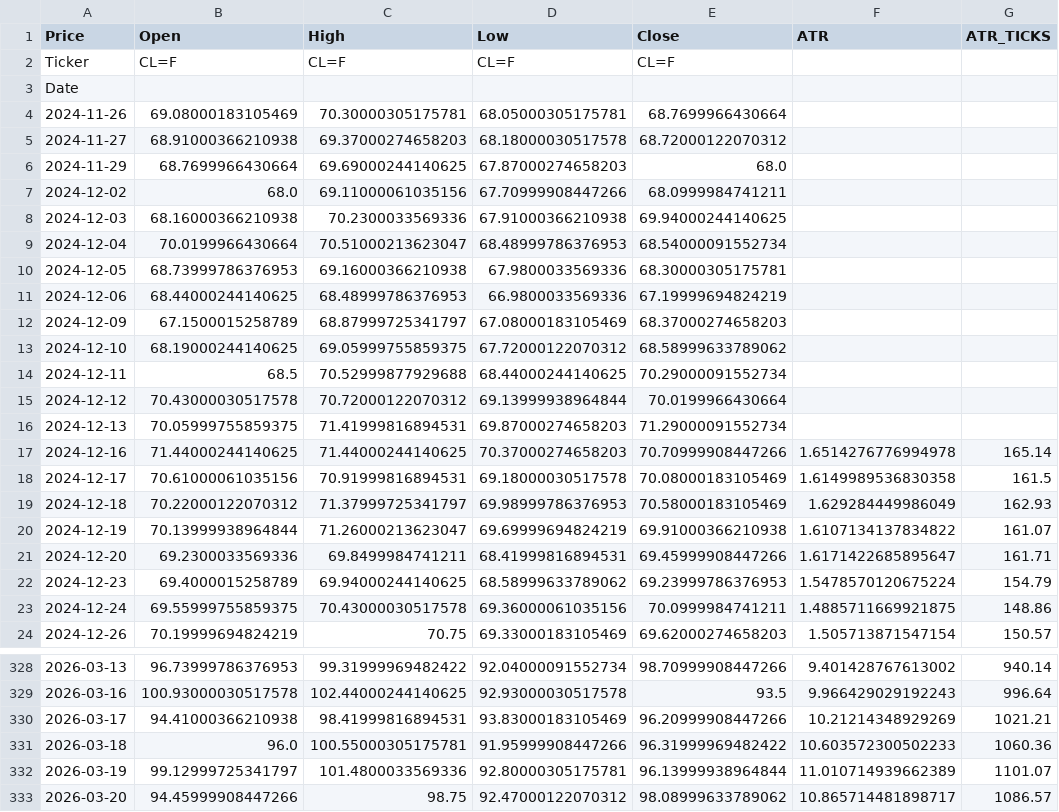
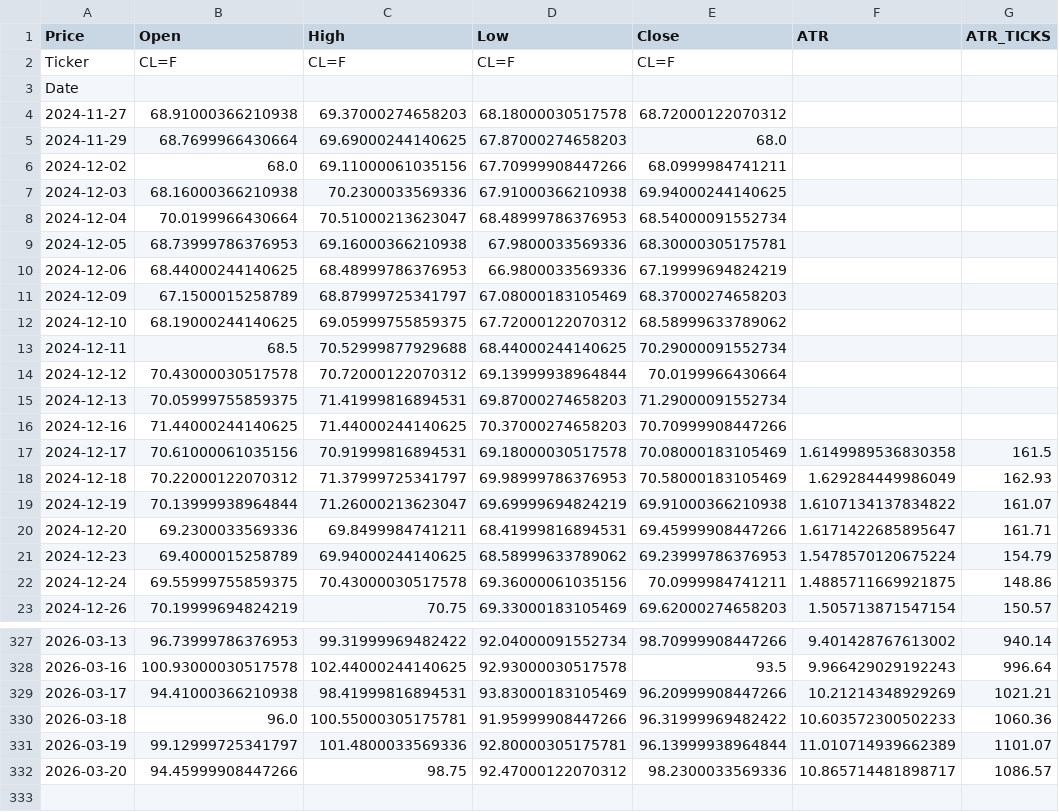
Before and after one commit to tusiklavan13/QuickLot, a CSV file: history/CL.csv, drawn as a sheet; only a part is shown, gaps mark what is left out.

```diff
--- a/history/CL.csv
+++ b/history/CL.csv
@@ -3,3 +3,2 @@ Ticker,CL=F,CL=F,CL=F,CL=F,,
 Date,,,,,,
-2024-11-26,69.08000183105469,70.30000305175781,68.05000305175781,68.7699966430664,,
 2024-11-27,68.91000366210938,69.37000274658203,68.18000030517578,68.72000122070312,,
@@ -16,3 +15,3 @@ Date,,,,,,
 2024-12-13,70.05999755859375,71.41999816894531,69.87000274658203,71.29000091552734,,
-2024-12-16,71.44000244140625,71.44000244140625,70.37000274658203,70.70999908447266,1.6514276776994978,165.14
+2024-12-16,71.44000244140625,71.44000244140625,70.37000274658203,70.70999908447266,,
 2024-12-17,70.61000061035156,70.91999816894531,69.18000030517578,70.08000183105469,1.6149989536830358,161.5
@@ -332,2 +331,2 @@ Date,,,,,,
 2026-03-19,99.12999725341797,101.4800033569336,92.80000305175781,96.13999938964844,11.010714939662389,1101.07
-2026-03-20,94.45999908447266,98.75,92.47000122070312,98.08999633789062,10.865714481898717,1086.57
+2026-03-20,94.45999908447266,98.75,92.47000122070312,98.2300033569336,10.865714481898717,1086.57
```
Also changed, not shown: history/HG.csv, history/M2K.csv, 16 other files.
